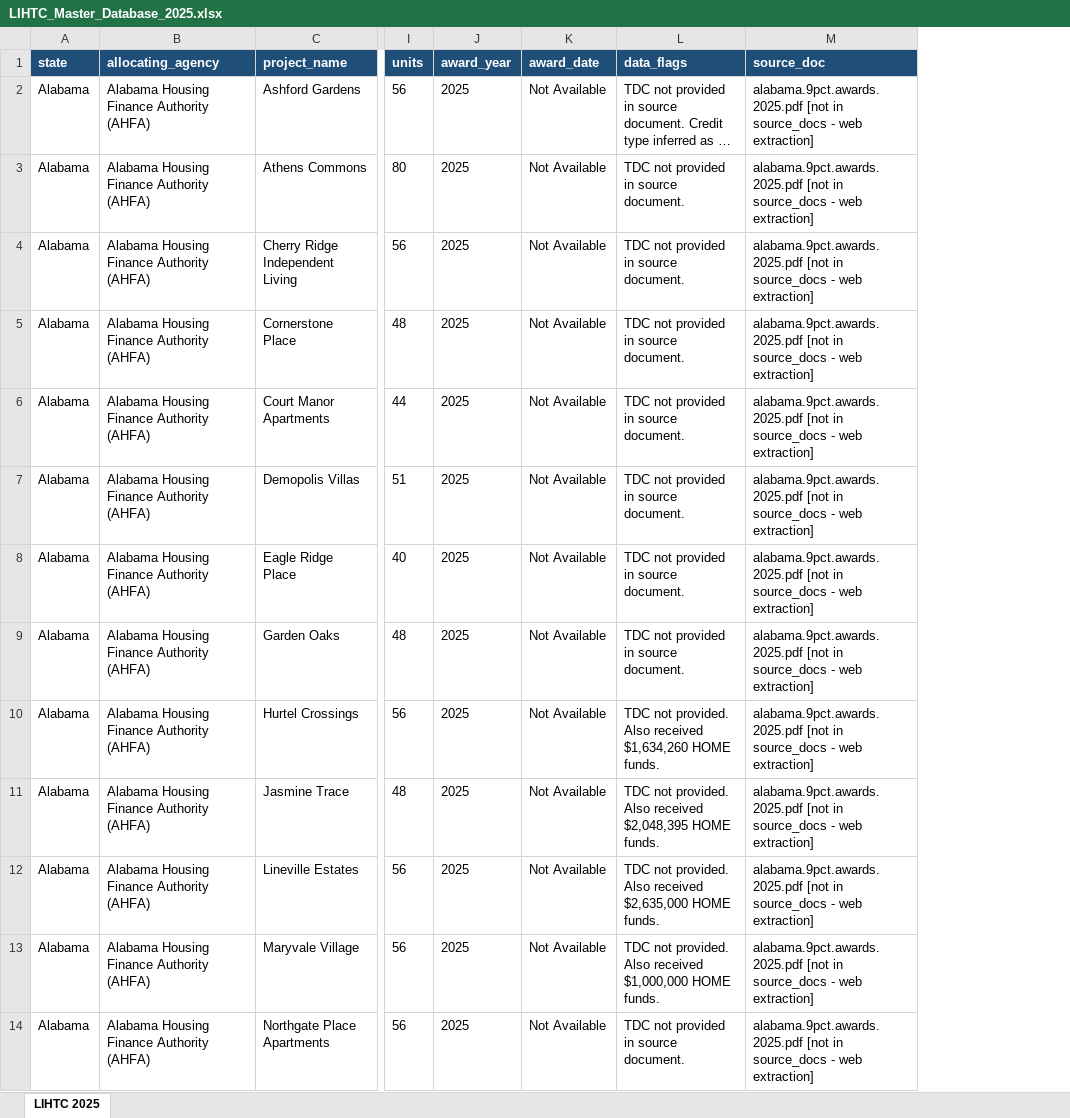
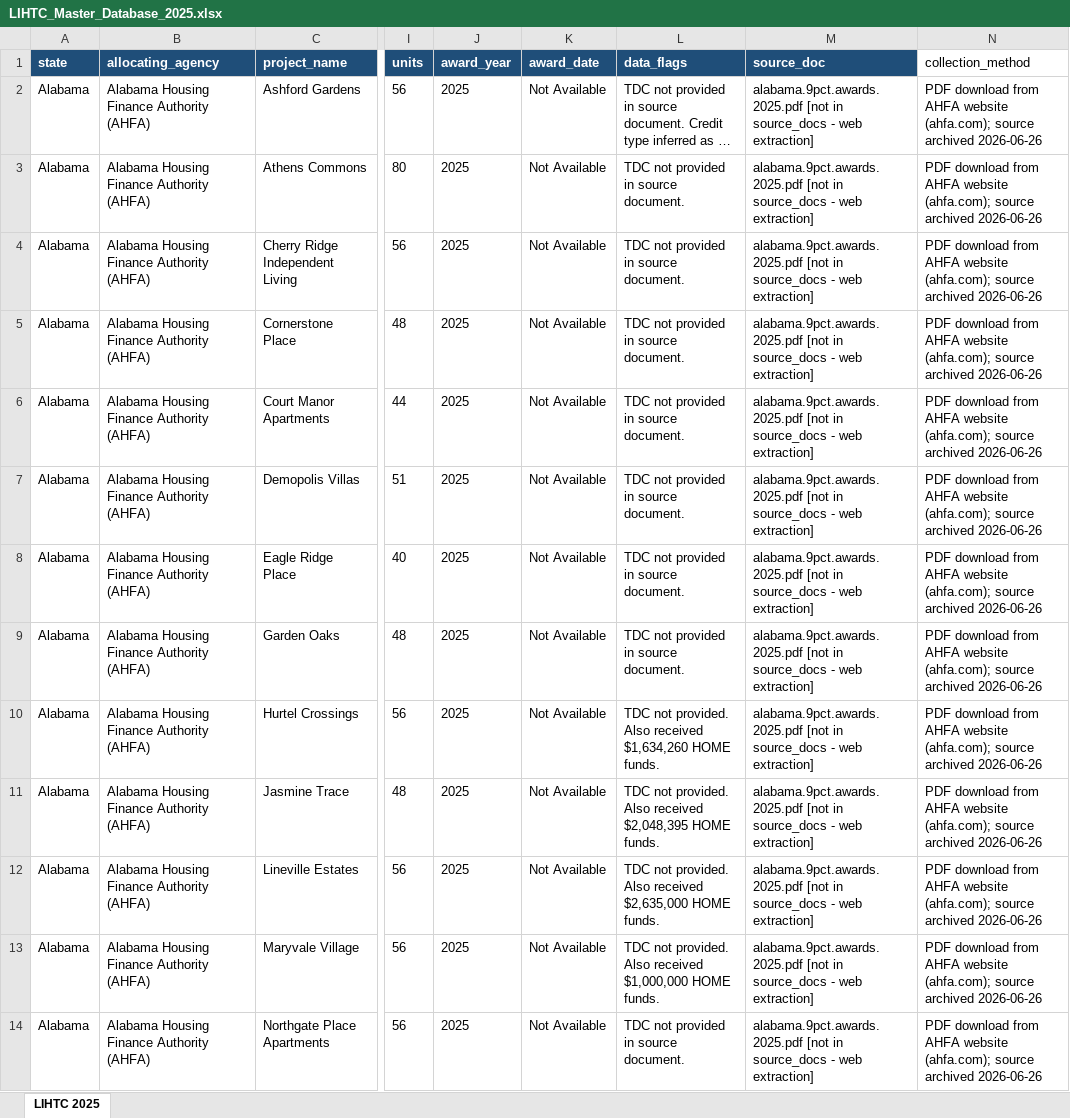
Before and after one commit to whimsicoul/LIHTC, an Excel workbook: LIHTC_Master_Database_2025.xlsx, sheet LIHTC 2025, drawn as a sheet; only a part is shown, gaps mark what is left out; long unchanged cells end in …; values as stored, in another font and other column widths than the file's, no borders; the diff names each change by its address in the sheet, - before the commit and + after, or states it on an @@ line.

Commit message:
Updated sources.

```diff
--- a/LIHTC_Master_Database_2025.xlsx (sheet LIHTC 2025)
+++ b/LIHTC_Master_Database_2025.xlsx (sheet LIHTC 2025)
+column N (collection_method), rows 2-14: all PDF download from AHFA website (ahfa.com); source archived 2026-06-26
```
Also changed, not shown: 16 other files.
